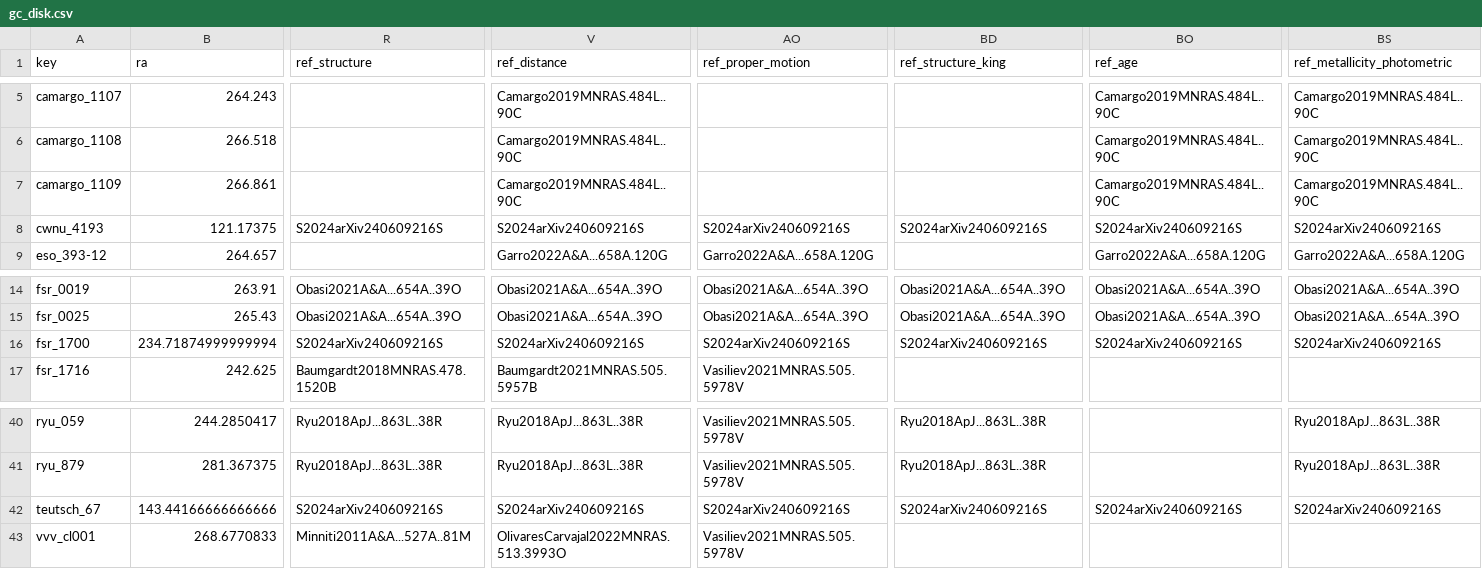
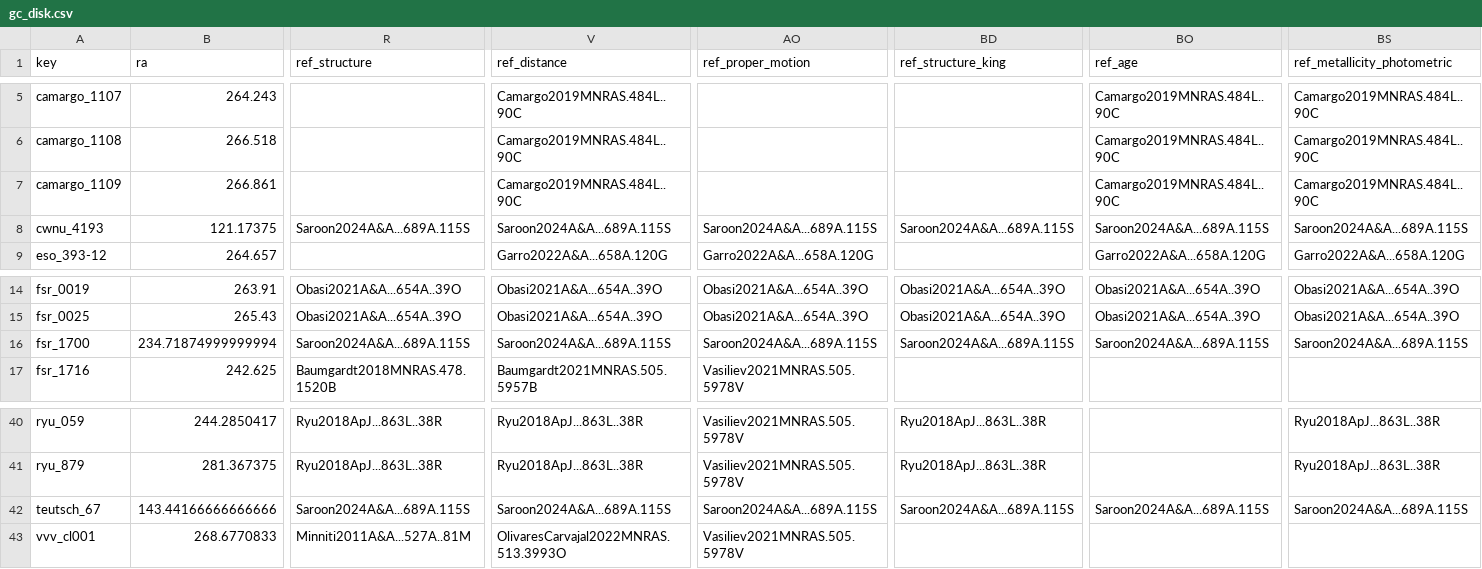
Before and after one commit to apace7/local_volume_database, a CSV file: data/gc_disk.csv, drawn as a sheet; only a part is shown, gaps mark what is left out; the diff names each change by its address in the sheet, - before the commit and + after, or states it on an @@ line.

```diff
--- a/data/gc_disk.csv
+++ b/data/gc_disk.csv
-R8 (ref_structure): S2024arXiv240609216S
+R8 (ref_structure): Saroon2024A&A...689A.115S
-V8 (ref_distance): S2024arXiv240609216S
+V8 (ref_distance): Saroon2024A&A...689A.115S
-AO8 (ref_proper_motion): S2024arXiv240609216S
+AO8 (ref_proper_motion): Saroon2024A&A...689A.115S
-BD8 (ref_structure_king): S2024arXiv240609216S
+BD8 (ref_structure_king): Saroon2024A&A...689A.115S
-BO8 (ref_age): S2024arXiv240609216S
+BO8 (ref_age): Saroon2024A&A...689A.115S
-BS8 (ref_metallicity_photometric): S2024arXiv240609216S
+BS8 (ref_metallicity_photometric): Saroon2024A&A...689A.115S
-R16 (ref_structure): S2024arXiv240609216S
+R16 (ref_structure): Saroon2024A&A...689A.115S
-V16 (ref_distance): S2024arXiv240609216S
+V16 (ref_distance): Saroon2024A&A...689A.115S
-AO16 (ref_proper_motion): S2024arXiv240609216S
+AO16 (ref_proper_motion): Saroon2024A&A...689A.115S
-BD16 (ref_structure_king): S2024arXiv240609216S
+BD16 (ref_structure_king): Saroon2024A&A...689A.115S
-BO16 (ref_age): S2024arXiv240609216S
+BO16 (ref_age): Saroon2024A&A...689A.115S
-BS16 (ref_metallicity_photometric): S2024arXiv240609216S
+BS16 (ref_metallicity_photometric): Saroon2024A&A...689A.115S
-R42 (ref_structure): S2024arXiv240609216S
+R42 (ref_structure): Saroon2024A&A...689A.115S
-V42 (ref_distance): S2024arXiv240609216S
+V42 (ref_distance): Saroon2024A&A...689A.115S
-AO42 (ref_proper_motion): S2024arXiv240609216S
+AO42 (ref_proper_motion): Saroon2024A&A...689A.115S
-BD42 (ref_structure_king): S2024arXiv240609216S
+BD42 (ref_structure_king): Saroon2024A&A...689A.115S
-BO42 (ref_age): S2024arXiv240609216S
+BO42 (ref_age): Saroon2024A&A...689A.115S
-BS42 (ref_metallicity_photometric): S2024arXiv240609216S
+BS42 (ref_metallicity_photometric): Saroon2024A&A...689A.115S
```
Also changed, not shown: data/dwarf_all.csv, data/dwarf_local_field.csv, 15 other files.
